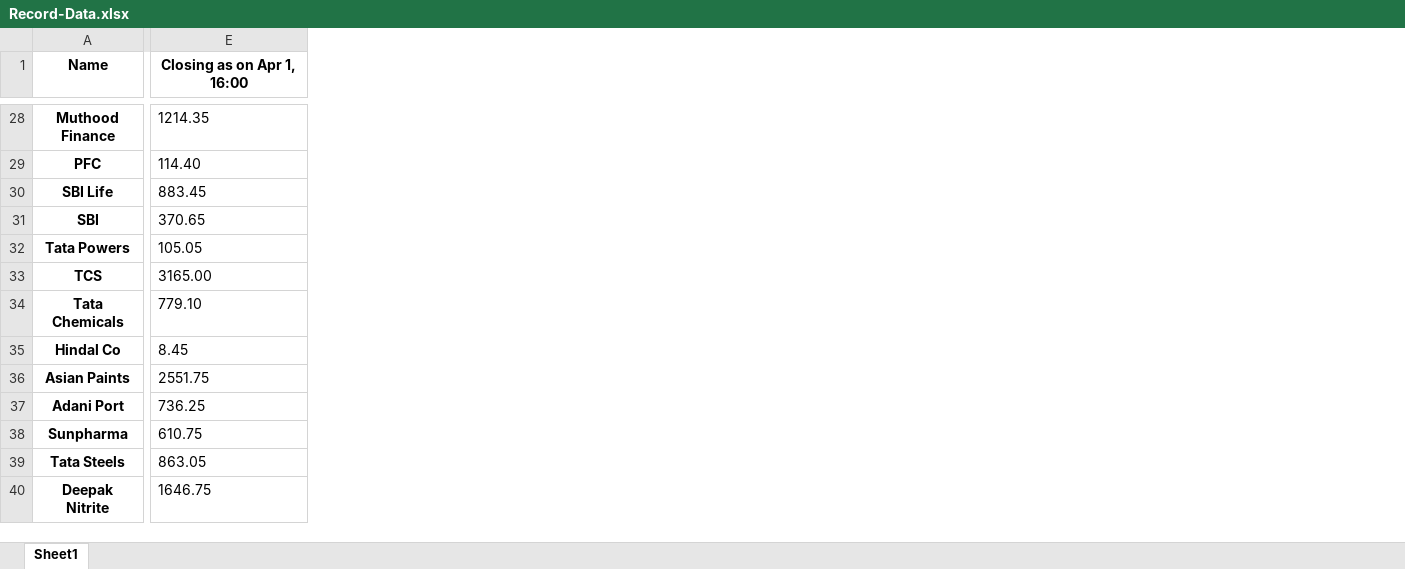
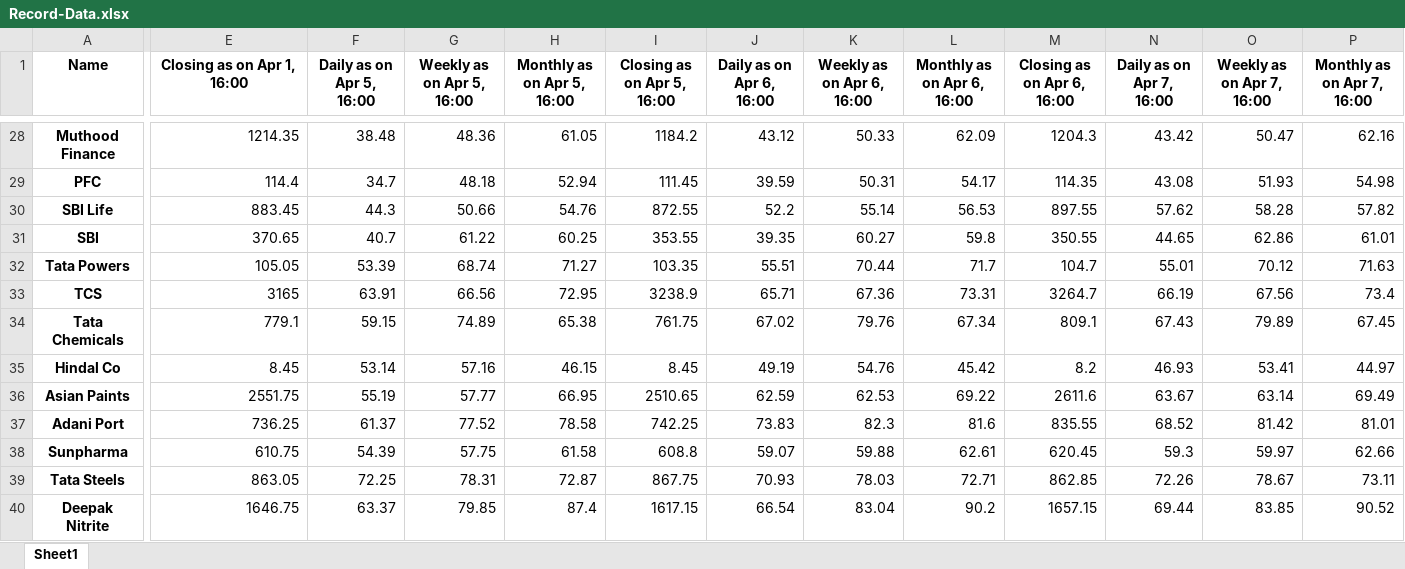
Before and after one commit to decipher07/Broker-2.0, an Excel workbook: Record-Data.xlsx, sheet Sheet1, drawn as a sheet; only a part is shown, gaps mark what is left out; values as stored, in another font and other column widths than the file's, no borders; the diff covers the shown part only; the diff names each change by its address in the sheet, - before the commit and + after, or states it on an @@ line.

```diff
--- a/Record-Data.xlsx (sheet Sheet1)
+++ b/Record-Data.xlsx (sheet Sheet1)
+column F (Daily as on Apr 5, 16:00), rows 28-40: 38.48 | 34.7 | 44.3 | 40.7 | 53.39 | 63.91 | 59.15 | 53.14 | 55.19 | 61.37 | 54.39 | 72.25 | 63.37
+column G (Weekly as on Apr 5, 16:00), rows 28-40: 48.36 | 48.18 | 50.66 | 61.22 | 68.74 | 66.56 | 74.89 | 57.16 | 57.77 | 77.52 | 57.75 | 78.31 | 79.85
+column H (Monthly as on Apr 5, 16:00), rows 28-40: 61.05 | 52.94 | 54.76 | 60.25 | 71.27 | 72.95 | 65.38 | 46.15 | 66.95 | 78.58 | 61.58 | 72.87 | 87.4
+column I (Closing as on Apr 5, 16:00), rows 28-40: 1184.2 | 111.45 | 872.55 | 353.55 | 103.35 | 3238.9 | 761.75 | 8.45 | 2510.65 | 742.25 | 608.8 | 867.75 | 1617.15
+column J (Daily as on Apr 6, 16:00), rows 28-40: 43.12 | 39.59 | 52.2 | 39.35 | 55.51 | 65.71 | 67.02 | 49.19 | 62.59 | 73.83 | 59.07 | 70.93 | 66.54
+column K (Weekly as on Apr 6, 16:00), rows 28-40: 50.33 | 50.31 | 55.14 | 60.27 | 70.44 | 67.36 | 79.76 | 54.76 | 62.53 | 82.3 | 59.88 | 78.03 | 83.04
+column L (Monthly as on Apr 6, 16:00), rows 28-40: 62.09 | 54.17 | 56.53 | 59.8 | 71.7 | 73.31 | 67.34 | 45.42 | 69.22 | 81.6 | 62.61 | 72.71 | 90.2
+column M (Closing as on Apr 6, 16:00), rows 28-40: 1204.3 | 114.35 | 897.55 | 350.55 | 104.7 | 3264.7 | 809.1 | 8.2 | 2611.6 | 835.55 | 620.45 | 862.85 | 1657.15
+column N (Daily as on Apr 7, 16:00), rows 28-40: 43.42 | 43.08 | 57.62 | 44.65 | 55.01 | 66.19 | 67.43 | 46.93 | 63.67 | 68.52 | 59.3 | 72.26 | 69.44
+column O (Weekly as on Apr 7, 16:00), rows 28-40: 50.47 | 51.93 | 58.28 | 62.86 | 70.12 | 67.56 | 79.89 | 53.41 | 63.14 | 81.42 | 59.97 | 78.67 | 83.85
+column P (Monthly as on Apr 7, 16:00), rows 28-40: 62.16 | 54.98 | 57.82 | 61.01 | 71.63 | 73.4 | 67.45 | 44.97 | 69.49 | 81.01 | 62.66 | 73.11 | 90.52
-E28 alignment: left
+E28 alignment: right
-E29 (Closing as on Apr 1, 16:00): 114.40
+E29 (Closing as on Apr 1, 16:00): 114.4
-E30:E32 alignment: left
+E30:E32 alignment: right
-E33 (Closing as on Apr 1, 16:00): 3165.00
+E33 (Closing as on Apr 1, 16:00): 3165
-E34 (Closing as on Apr 1, 16:00): 779.10
+E34 (Closing as on Apr 1, 16:00): 779.1
-E35:E40 alignment: left
+E35:E40 alignment: right
```
Also changed, not shown: 1 added column, 12 edited cells and cell formats elsewhere in this sheet, 2 other files.
